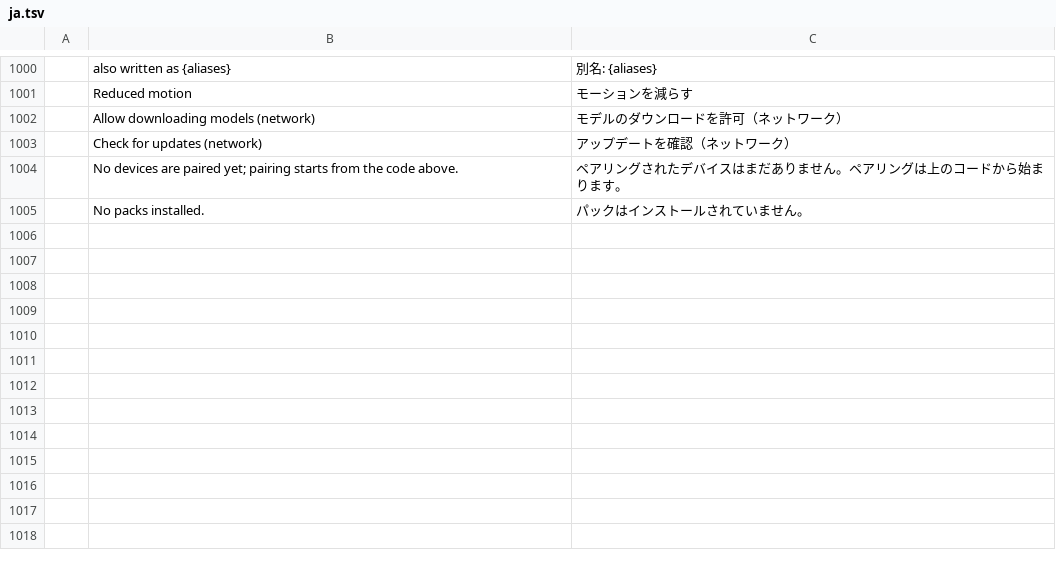
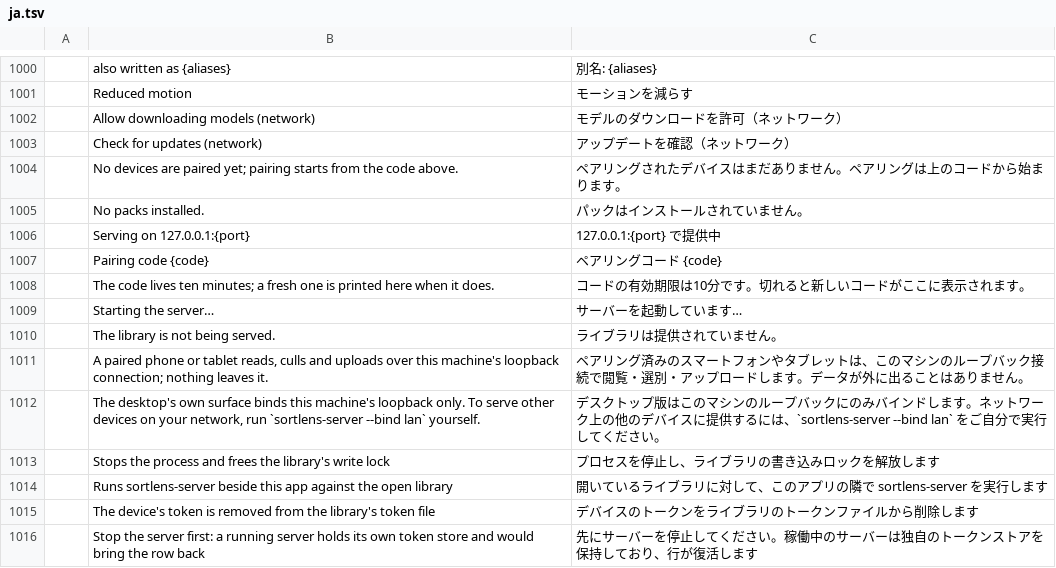
Before and after one commit to Topzic/sortlens-rust, a TSV file: crates/ui/src/i18n/ja.tsv, drawn as a sheet; only a part is shown, gaps mark what is left out; the diff names each change by its address in the sheet, - before the commit and + after, or states it on an @@ line.

```diff
--- a/crates/ui/src/i18n/ja.tsv
+++ b/crates/ui/src/i18n/ja.tsv
+row 1006:  | Serving on 127.0.0.1:{port} | 127.0.0.1:{port} で提供中
+row 1007:  | Pairing code {code} | ペアリングコード {code}
+row 1008:  | The code lives ten minutes; a fresh one is printed here when it does. | コードの有効期限は10分です。切れると新しいコードがここに表示されます。
+row 1009:  | Starting the server… | サーバーを起動しています…
+row 1010:  | The library is not being served. | ライブラリは提供されていません。
+row 1011:  | A paired phone or tablet reads, culls and uploads over this machine's loopback connection; nothing leaves it. | ペアリング済みのスマートフォンやタブレットは、このマシンのループバック接続で閲覧・選別・アップロードします。データが外に出ることはありません。
+row 1012:  | The desktop's own surface binds this machine's loopback only. To serve other devices on your network, run `sortlens-server --bind lan` yourself. | デスクトップ版はこのマシンのループバックにのみバインドします。ネットワーク上の他のデバイスに提供するには、`sortlens-server --bind lan` をご自分で実行してください。
+row 1013:  | Stops the process and frees the library's write lock | プロセスを停止し、ライブラリの書き込みロックを解放します
+row 1014:  | Runs sortlens-server beside this app against the open library | 開いているライブラリに対して、このアプリの隣で sortlens-server を実行します
+row 1015:  | The device's token is removed from the library's token file | デバイスのトークンをライブラリのトークンファイルから削除します
+row 1016:  | Stop the server first: a running server holds its own token store and would bring the row back | 先にサーバーを停止してください。稼働中のサーバーは独自のトークンストアを保持しており、行が復活します
```
Also changed, not shown: crates/ui/src/i18n/ar.tsv, crates/ui/src/i18n/ko.tsv, 8 other files.
